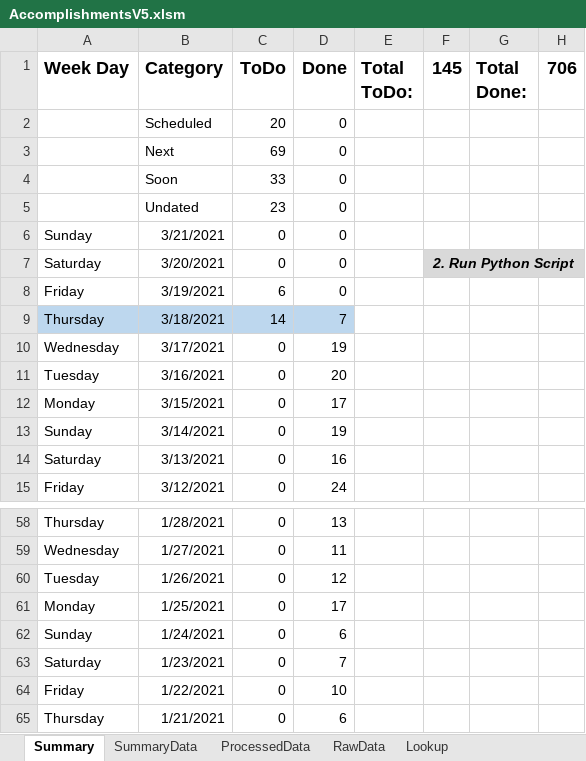
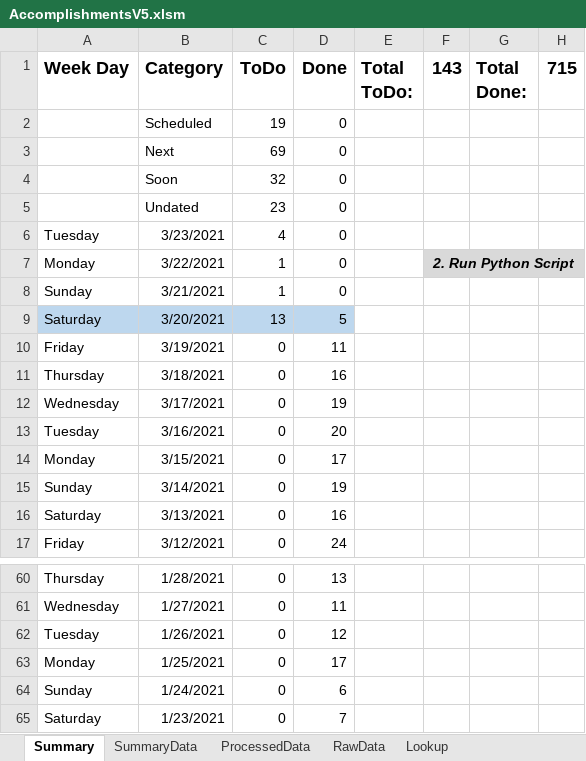
Before and after one commit to vflopez77/Accomplishments, an Excel workbook: AccomplishmentsV5.xlsm, sheet Summary, drawn as a sheet; only a part is shown, gaps mark what is left out; values as stored, in another font and other column widths than the file's, no borders; charts and pictures not drawn; removed rows and columns are numbered as before the commit, all else as after; the diff names each change by its address in the sheet, - before the commit and + after, or states it on an @@ line.

```diff
--- a/AccomplishmentsV5.xlsm (sheet Summary)
+++ b/AccomplishmentsV5.xlsm (sheet Summary)
-F1: 145
+F1: 143
-H1: 706
+H1: 715
-C2 (ToDo): 20
+C2 (ToDo): 19
-C4 (ToDo): 33
+C4 (ToDo): 32
+row 6: Tuesday | 3/23/2021 | 4 | 0
+row 7: Monday | 3/22/2021 | 1 | 0 |  | 2. Run Python Script
-C8 (ToDo): 0
+C8 (ToDo): 1
-A9:D9 fill: none
+A9:D9 fill: #BDD7EE
-C9 (ToDo): 0
+C9 (ToDo): 13
-D9 (Done): 0
+D9 (Done): 5
-F9 (143): 2. Run Python Script
+F9 (143): (empty)
-F9:H9 fill: #D9D9D9
+F9:H9 fill: none
-F7:H7 merged
-C10 (ToDo): 6
+C10 (ToDo): 0
-D10 (Done): 0
+D10 (Done): 11
-A11:D11 fill: #BDD7EE
+A11:D11 fill: none
-C11 (ToDo): 14
+C11 (ToDo): 0
-D11 (Done): 7
+D11 (Done): 16
-row 64: Friday | 1/22/2021 | 0 | 10
-row 65: Thursday | 1/21/2021 | 0 | 6
```
Also changed, not shown: sheet ProcessedData, sheet RawData, sheet SummaryData, formulas that keep their value, charts or pictures, 2 other files.
